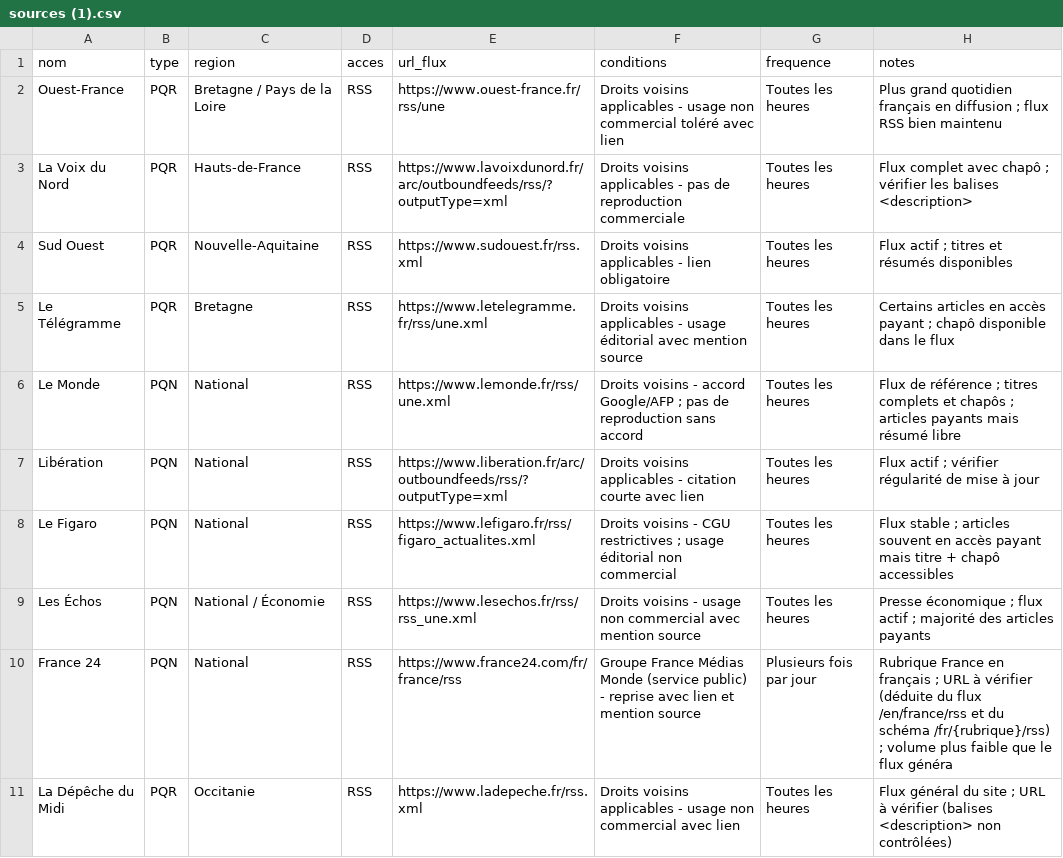
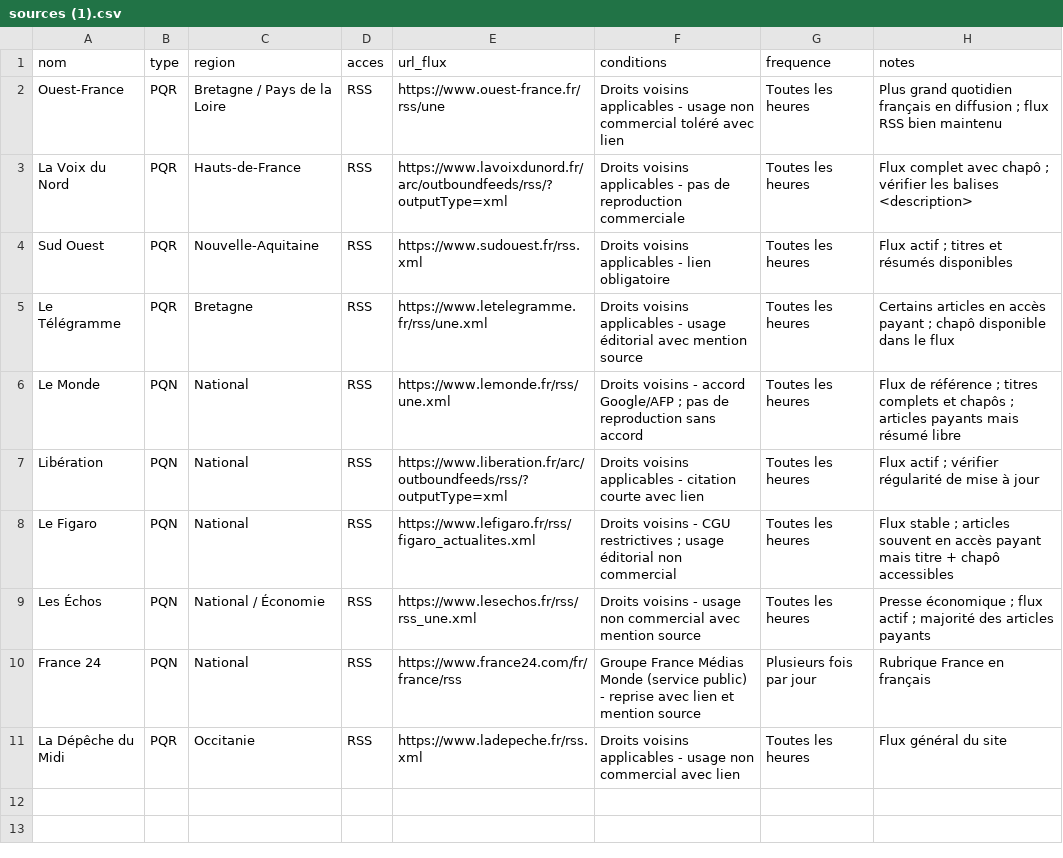
Before and after one commit to DZjeff05/OPS-LAGAZETTE, a CSV file: sources/sources (1).csv, drawn as a sheet.

Commit message:
Update sources (1).csv

```diff
--- a/sources/sources (1).csv
+++ b/sources/sources (1).csv
@@ -9,3 +9,3 @@ Le Figaro,PQN,National,RSS,https://www.lefigaro.fr/rss/figaro_actualites.xml,Dro
 Les Échos,PQN,National / Économie,RSS,https://www.lesechos.fr/rss/rss_une.xml,Droits voisins - usage non commercial avec mention source,Toutes les heures,Presse économique ; flux actif ; majorité des articles payants
-France 24,PQN,National,RSS,https://www.france24.com/fr/france/rss,Groupe France Médias Monde (service public) - reprise avec lien et mention source,Plusieurs fois par jour,Rubrique France en français ; URL à vérifier (déduite du flux /en/france/rss et du schéma /fr/{rubrique}/rss) ; volume plus faible que le flux généra
-La Dépêche du Midi,PQR,Occitanie,RSS,https://www.ladepeche.fr/rss.xml,Droits voisins applicables - usage non commercial avec lien,Toutes les heures,Flux général du site ; URL à vérifier (balises <description> non contrôlées)
+France 24,PQN,National,RSS,https://www.france24.com/fr/france/rss,Groupe France Médias Monde (service public) - reprise avec lien et mention source,Plusieurs fois par jour,Rubrique France en français
+La Dépêche du Midi,PQR,Occitanie,RSS,https://www.ladepeche.fr/rss.xml,Droits voisins applicables - usage non commercial avec lien,Toutes les heures,Flux général du site
```
